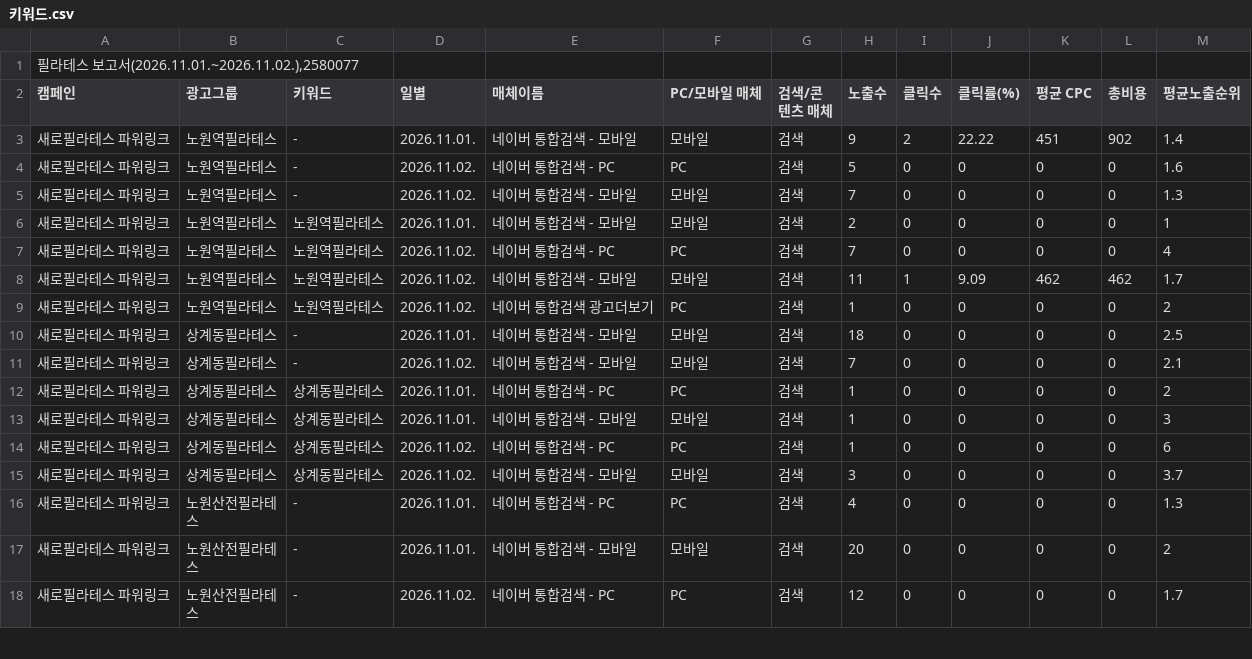
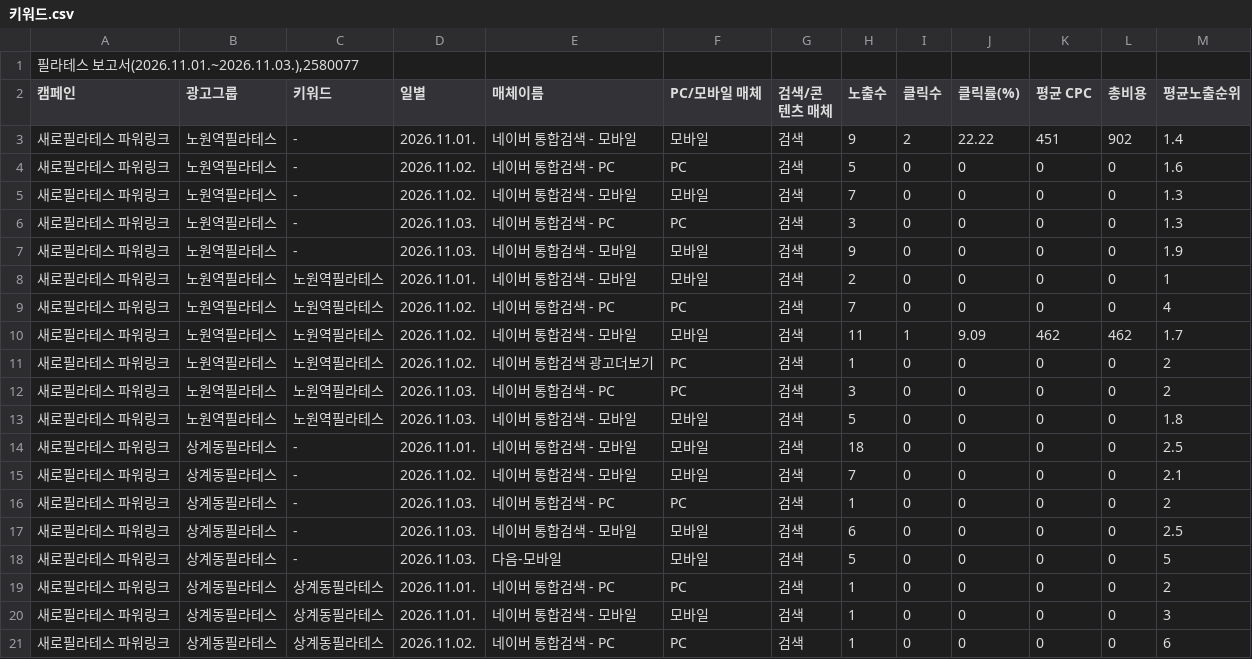
Before and after one commit to LeeKwanBeom/saero-ad-report-skill, a CSV file: data/2026-11/키워드.csv, drawn as a sheet; only a part is shown; the shorter side is filled out with more unchanged rows; the diff covers the shown part only.

```diff
--- a/data/2026-11/키워드.csv
+++ b/data/2026-11/키워드.csv
@@ -1,2 +1,2 @@
-"필라테스 보고서(2026.11.01.~2026.11.02.),2580077"
+"필라테스 보고서(2026.11.01.~2026.11.03.),2580077"
 캠페인,광고그룹,키워드,일별,매체이름,PC/모바일 매체,검색/콘텐츠 매체,노출수,클릭수,클릭률(%),평균 CPC,총비용,평균노출순위
@@ -5,2 +5,4 @@
 새로필라테스 파워링크,노원역필라테스,-,2026.11.02.,네이버 통합검색 - 모바일,모바일,검색,7,0,0,0,0,1.3
+새로필라테스 파워링크,노원역필라테스,-,2026.11.03.,네이버 통합검색 - PC,PC,검색,3,0,0,0,0,1.3
+새로필라테스 파워링크,노원역필라테스,-,2026.11.03.,네이버 통합검색 - 모바일,모바일,검색,9,0,0,0,0,1.9
 새로필라테스 파워링크,노원역필라테스,노원역필라테스,2026.11.01.,네이버 통합검색 - 모바일,모바일,검색,2,0,0,0,0,1
@@ -9,4 +11,9 @@
 새로필라테스 파워링크,노원역필라테스,노원역필라테스,2026.11.02.,네이버 통합검색 광고더보기,PC,검색,1,0,0,0,0,2
+새로필라테스 파워링크,노원역필라테스,노원역필라테스,2026.11.03.,네이버 통합검색 - PC,PC,검색,3,0,0,0,0,2
+새로필라테스 파워링크,노원역필라테스,노원역필라테스,2026.11.03.,네이버 통합검색 - 모바일,모바일,검색,5,0,0,0,0,1.8
 새로필라테스 파워링크,상계동필라테스,-,2026.11.01.,네이버 통합검색 - 모바일,모바일,검색,18,0,0,0,0,2.5
 새로필라테스 파워링크,상계동필라테스,-,2026.11.02.,네이버 통합검색 - 모바일,모바일,검색,7,0,0,0,0,2.1
+새로필라테스 파워링크,상계동필라테스,-,2026.11.03.,네이버 통합검색 - PC,PC,검색,1,0,0,0,0,2
+새로필라테스 파워링크,상계동필라테스,-,2026.11.03.,네이버 통합검색 - 모바일,모바일,검색,6,0,0,0,0,2.5
+새로필라테스 파워링크,상계동필라테스,-,2026.11.03.,다음-모바일,모바일,검색,5,0,0,0,0,5
 새로필라테스 파워링크,상계동필라테스,상계동필라테스,2026.11.01.,네이버 통합검색 - PC,PC,검색,1,0,0,0,0,2
```
Also changed, not shown: 8 added rows elsewhere in this file, data/2026-11/검색어.csv, data/2026-11/상세지역.csv, 1 other file.
